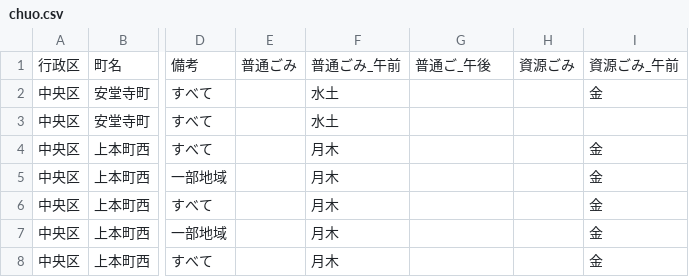
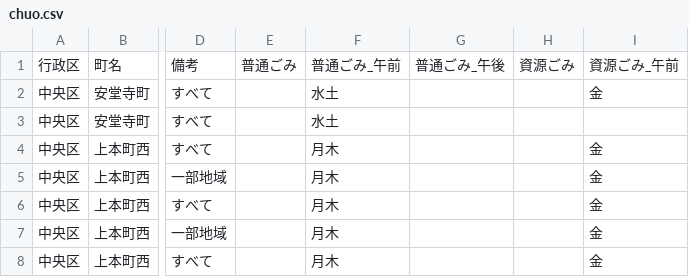
Before and after one commit to tadakazu1972/trashmap, a CSV file: chuo.csv, drawn as a sheet; only a part is shown, gaps mark what is left out; the diff names each change by its address in the sheet, - before the commit and + after, or states it on an @@ line.

```diff
--- a/chuo.csv
+++ b/chuo.csv
-G1: 普通ご_午後
+G1: 普通ごみ_午後
```
Also changed, not shown: 2 other files.
